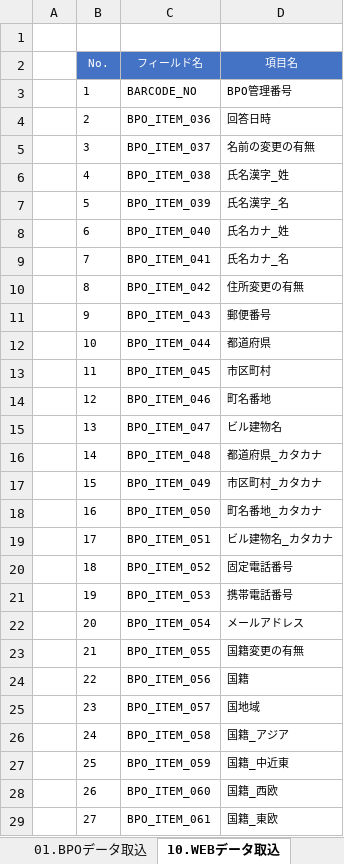
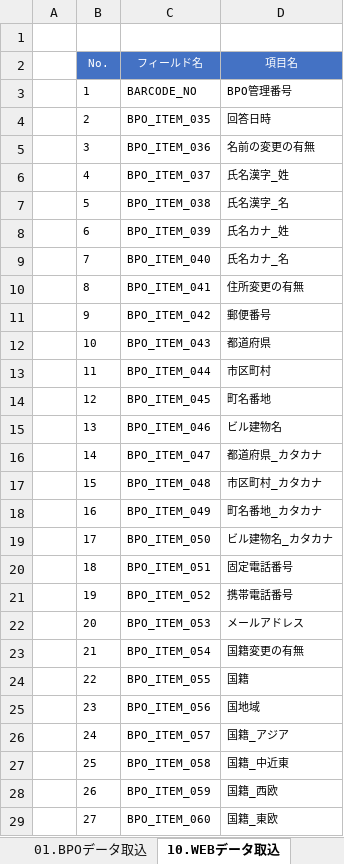
Before and after one commit to kp-14942-kouno/Roukin_AML, an Excel workbook: Documents/労金AML_ビートル設定（個人）20250712.xlsx, sheet 10.WEBデータ取込, drawn as a sheet; only a part is shown; values as stored, in another font and other column widths than the file's, no borders; the diff covers the shown part only; the diff names each change by its address in the sheet, - before the commit and + after, or states it on an @@ line.

```diff
--- a/Documents/労金AML_ビートル設定（個人）20250712.xlsx (sheet 10.WEBデータ取込)
+++ b/Documents/労金AML_ビートル設定（個人）20250712.xlsx (sheet 10.WEBデータ取込)
-C4 (フィールド名): BPO_ITEM_036
+C4 (フィールド名): BPO_ITEM_035
-C5 (フィールド名): BPO_ITEM_037
+C5 (フィールド名): BPO_ITEM_036
-C6 (フィールド名): BPO_ITEM_038
+C6 (フィールド名): BPO_ITEM_037
-C7 (フィールド名): BPO_ITEM_039
+C7 (フィールド名): BPO_ITEM_038
-C8 (フィールド名): BPO_ITEM_040
+C8 (フィールド名): BPO_ITEM_039
-C9 (フィールド名): BPO_ITEM_041
+C9 (フィールド名): BPO_ITEM_040
-C10 (フィールド名): BPO_ITEM_042
+C10 (フィールド名): BPO_ITEM_041
-C11 (フィールド名): BPO_ITEM_043
+C11 (フィールド名): BPO_ITEM_042
-C12 (フィールド名): BPO_ITEM_044
+C12 (フィールド名): BPO_ITEM_043
-C13 (フィールド名): BPO_ITEM_045
+C13 (フィールド名): BPO_ITEM_044
-C14 (フィールド名): BPO_ITEM_046
+C14 (フィールド名): BPO_ITEM_045
-C15 (フィールド名): BPO_ITEM_047
+C15 (フィールド名): BPO_ITEM_046
-C16 (フィールド名): BPO_ITEM_048
+C16 (フィールド名): BPO_ITEM_047
-C17 (フィールド名): BPO_ITEM_049
+C17 (フィールド名): BPO_ITEM_048
-C18 (フィールド名): BPO_ITEM_050
+C18 (フィールド名): BPO_ITEM_049
-C19 (フィールド名): BPO_ITEM_051
+C19 (フィールド名): BPO_ITEM_050
-C20 (フィールド名): BPO_ITEM_052
+C20 (フィールド名): BPO_ITEM_051
-C21 (フィールド名): BPO_ITEM_053
+C21 (フィールド名): BPO_ITEM_052
-C22 (フィールド名): BPO_ITEM_054
+C22 (フィールド名): BPO_ITEM_053
-C23 (フィールド名): BPO_ITEM_055
+C23 (フィールド名): BPO_ITEM_054
-C24 (フィールド名): BPO_ITEM_056
+C24 (フィールド名): BPO_ITEM_055
-C25 (フィールド名): BPO_ITEM_057
+C25 (フィールド名): BPO_ITEM_056
-C26 (フィールド名): BPO_ITEM_058
+C26 (フィールド名): BPO_ITEM_057
-C27 (フィールド名): BPO_ITEM_059
+C27 (フィールド名): BPO_ITEM_058
-C28 (フィールド名): BPO_ITEM_060
+C28 (フィールド名): BPO_ITEM_059
-C29 (フィールド名): BPO_ITEM_061
+C29 (フィールド名): BPO_ITEM_060
```
Also changed, not shown: 46 edited cells elsewhere in this sheet, sheet ビートル項目, sheet 30.金庫事務用対象抽出, sheet 20.納品対象抽出, sheet 01.BPOデータ取込, other sheet tabs, Documents/労金AML_ビートル設定（団体）20250712.xlsx, Documents/労金AML_納品データ項目紐づけ資料20250711.xlsx, 22 other files.
